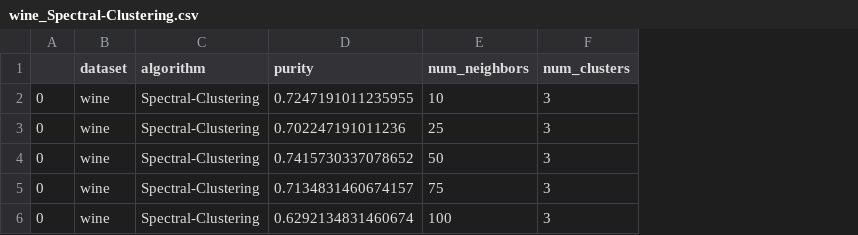
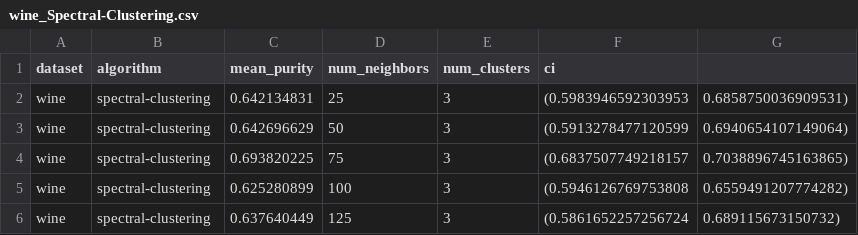
Before and after one commit to ll220/biharmonic-kharmonic-clustering, a CSV file: results/wine_Spectral-Clustering.csv, drawn as a sheet; removed rows and columns are numbered as before the commit, all else as after; the diff names each change by its address in the sheet, - before the commit and + after, or states it on an @@ line.

```diff
--- a/results/wine_Spectral-Clustering.csv
+++ b/results/wine_Spectral-Clustering.csv
-column A, rows 3-6: all 0
-column D (purity), rows 3-6: 0.702247191011236 | 0.7415730337078652 | 0.7134831460674157 | 0.6292134831460674
+column C (mean_purity), rows 2-5: 0.642134831 | 0.642696629 | 0.693820225 | 0.625280899
+column F (ci), rows 2-5: (0.5983946592303953 | (0.5913278477120599 | (0.6837507749218157 | (0.5946126769753808
+column G, rows 2-5: 0.6858750036909531) | 0.6940654107149064) | 0.7038896745163865) | 0.6559491207774282)
-row 2: 0 | wine | Spectral-Clustering | 0.7247191011235955 | 10 | 3
-B2:B5 (algorithm): Spectral-Clustering
+B2:B5 (algorithm): spectral-clustering
+row 6: wine | spectral-clustering | 0.637640449 | 125 | 3 | (0.5861652257256724 | 0.689115673150732)
```
Also changed, not shown: results/cancer_Spectral-Clustering.csv, results/iris_Spectral-Clustering.csv, 43 other files.
